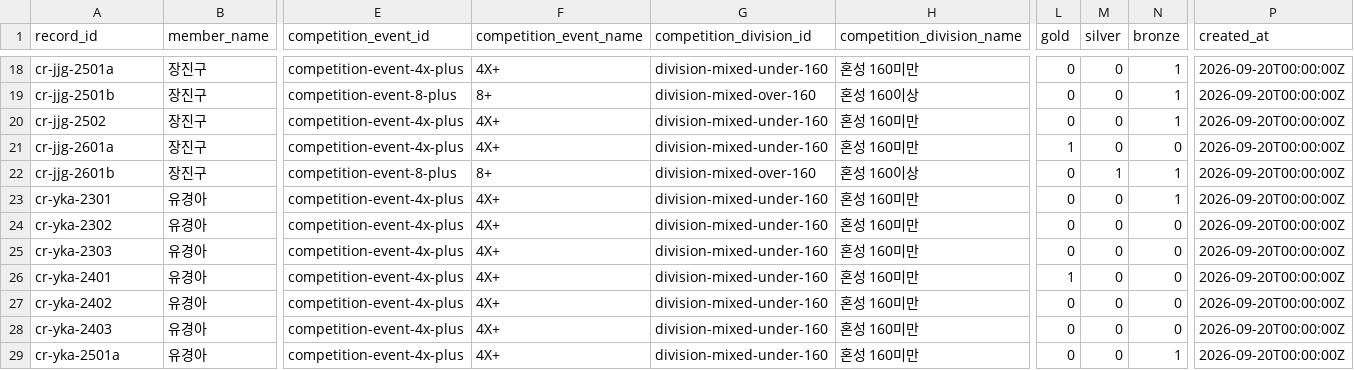
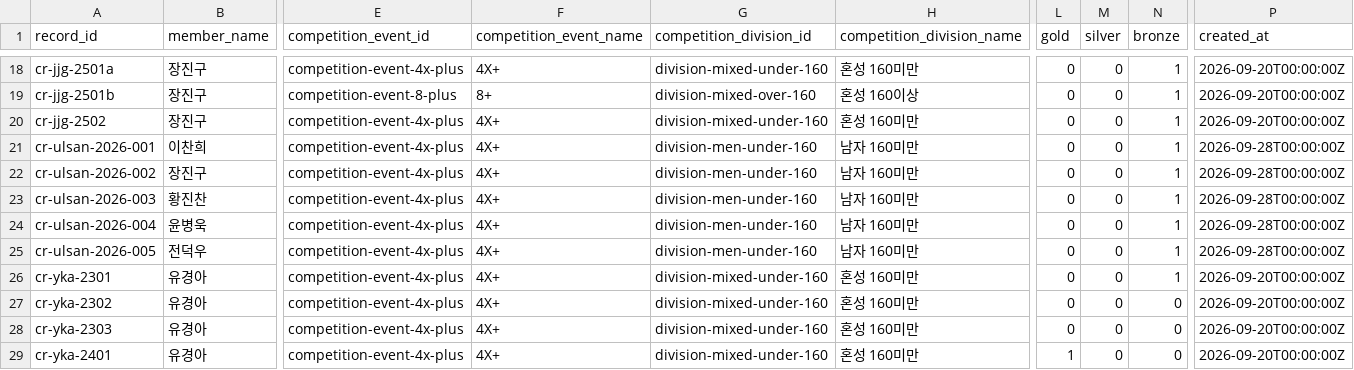
Before and after one commit to firefly247/src-leaderboard, a CSV file: data/competition_records.csv, drawn as a sheet; only a part is shown, gaps mark what is left out; the shorter side is filled out with more unchanged rows; addresses are those after the commit; rows hold the shown columns only; the diff names each change by its address in the sheet, - before the commit and + after, or states it on an @@ line.

Commit message:
Split competition results by venue type

```diff
--- a/data/competition_records.csv
+++ b/data/competition_records.csv
+row 21: cr-ulsan-2026-001 | 이찬희 | competition-event-4x-plus | 4X+ | division-men-under-160 | 남자 160미만 | 0 | 0 | 1 | 2026-09-28T00:00:00Z
-A22 (record_id): cr-jjg-2601a
+A22 (record_id): cr-ulsan-2026-002
-G22 (competition_division_id): division-mixed-under-160
+G22 (competition_division_id): division-men-under-160
-H22 (competition_division_name): 혼성 160미만
+H22 (competition_division_name): 남자 160미만
-L22 (gold): 1
+L22 (gold): 0
-N22 (bronze): 0
+N22 (bronze): 1
-P22:P23 (created_at): 2026-09-20T00:00:00Z
+P22:P23 (created_at): 2026-09-28T00:00:00Z
-A23 (record_id): cr-jjg-2601b
+A23 (record_id): cr-ulsan-2026-003
-B23 (member_name): 장진구
+B23 (member_name): 황진찬
-E23 (competition_event_id): competition-event-8-plus
+E23 (competition_event_id): competition-event-4x-plus
-F23 (competition_event_name): 8+
+F23 (competition_event_name): 4X+
-G23 (competition_division_id): division-mixed-over-160
+G23 (competition_division_id): division-men-under-160
-H23 (competition_division_name): 혼성 160이상
+H23 (competition_division_name): 남자 160미만
-M23 (silver): 1
+M23 (silver): 0
+row 24: cr-ulsan-2026-004 | 윤병욱 | competition-event-4x-plus | 4X+ | division-men-under-160 | 남자 160미만 | 0 | 0 | 1 | 2026-09-28T00:00:00Z
+row 25: cr-ulsan-2026-005 | 전덕우 | competition-event-4x-plus | 4X+ | division-men-under-160 | 남자 160미만 | 0 | 0 | 1 | 2026-09-28T00:00:00Z
```
Also changed, not shown: 3 other files.
